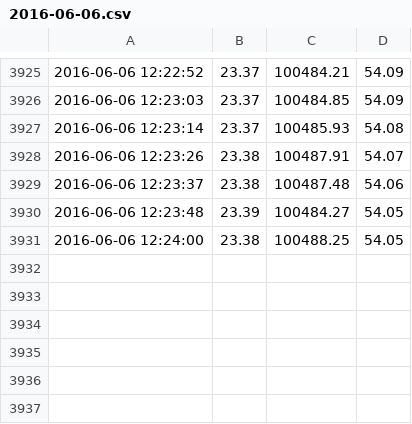
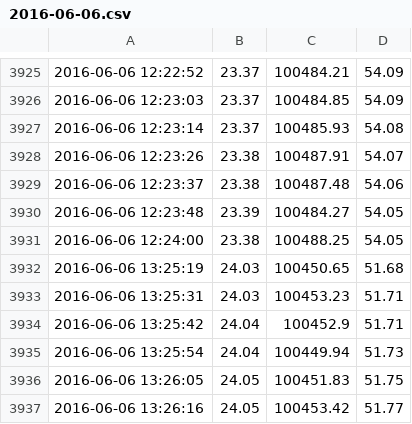
Before and after one commit to tristancalderbank/qdg-pi-web, a CSV file: data/master/sensor_3/2016-06-06.csv, drawn as a sheet; only a part is shown, gaps mark what is left out.

```diff
--- a/data/master/sensor_3/2016-06-06.csv
+++ b/data/master/sensor_3/2016-06-06.csv
@@ -3931 +3931,7 @@
 2016-06-06 12:24:00,23.38,100488.25,54.05
+2016-06-06 13:25:19,24.03,100450.65,51.68
+2016-06-06 13:25:31,24.03,100453.23,51.71
+2016-06-06 13:25:42,24.04,100452.9,51.71
+2016-06-06 13:25:54,24.04,100449.94,51.73
+2016-06-06 13:26:05,24.05,100451.83,51.75
+2016-06-06 13:26:16,24.05,100453.42,51.77
```
Also changed, not shown: data/master/sensor_0/2016-06-06.csv, data/master/sensor_1/2016-06-06.csv, 39 other files.
